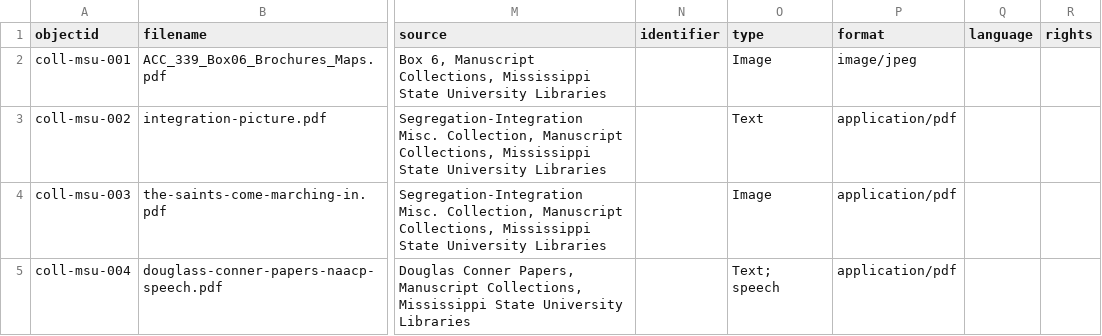
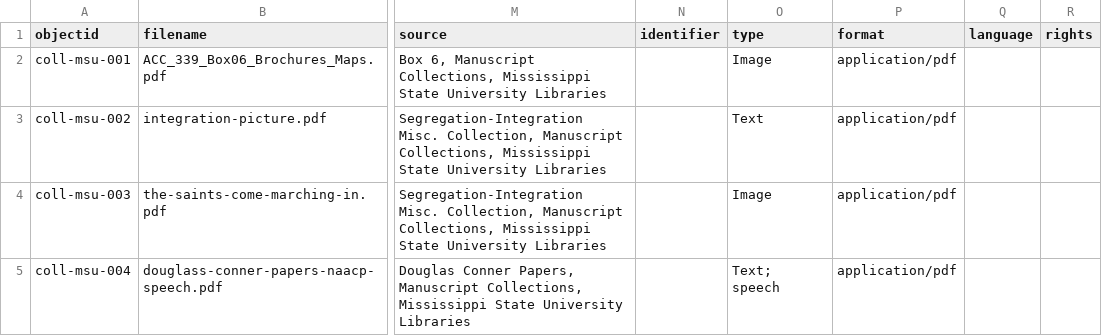
Before and after one commit to ShakyTruce/shakytruce.github.io, a CSV file: _data/collectionbuilder-shakytruce-metadata.csv, drawn as a sheet; only a part is shown, gaps mark what is left out; the diff names each change by its address in the sheet, - before the commit and + after, or states it on an @@ line.

Commit message:
update format and tweak includes code

```diff
--- a/_data/collectionbuilder-shakytruce-metadata.csv
+++ b/_data/collectionbuilder-shakytruce-metadata.csv
-P2 (format): image/jpeg
+P2 (format): application/pdf
```
Also changed, not shown: 1 other file.
